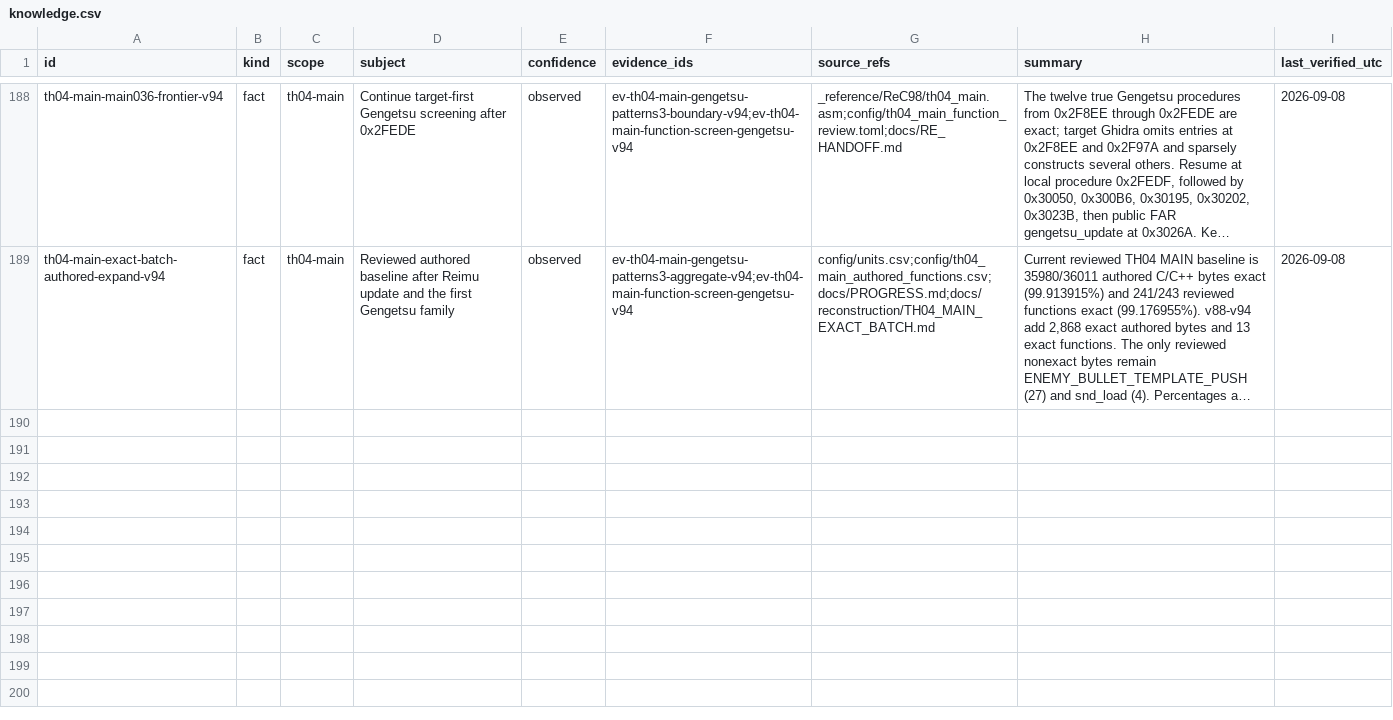
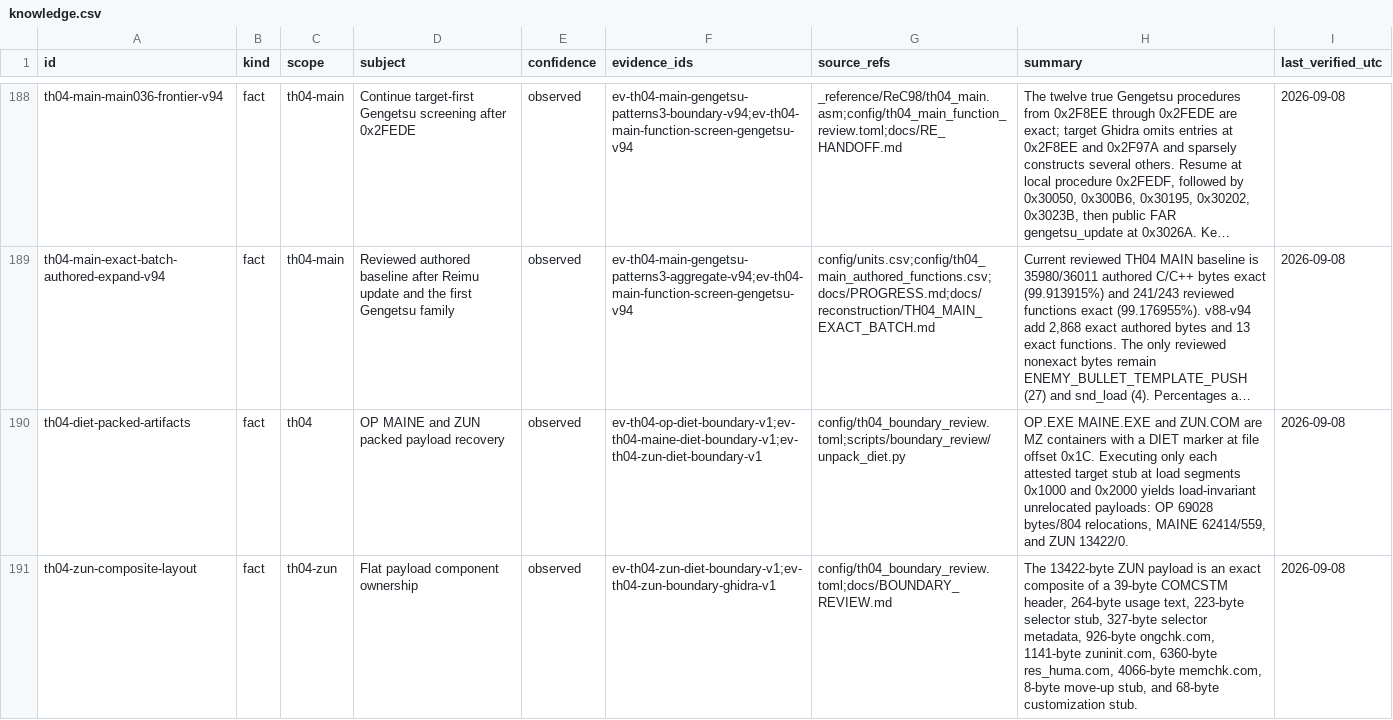
Before and after one commit to N0zoM1z0/th04, a CSV file: config/knowledge.csv, drawn as a sheet; only a part is shown, gaps mark what is left out; long unchanged cells end in …; the diff covers the shown part only; the diff names each change by its address in the sheet, - before the commit and + after, or states it on an @@ line.

Commit message:
Complete TH04 all-artifact boundary review

```diff
--- a/config/knowledge.csv
+++ b/config/knowledge.csv
+row 190: th04-diet-packed-artifacts | fact | th04 | OP MAINE and ZUN packed payload recovery | observed | ev-th04-op-diet-boundary-v1;ev-th04-maine-diet-boundary-v1;ev-th04-zun-diet-boundary-v1 | config/th04_boundary_review.toml;scripts/boundary_review/unpack_diet.py | OP.EXE MAINE.EXE and ZUN.COM are MZ containers with a DIET marker at file offset 0x1C. Executing only each attested target stub at load segments 0x1000 and 0x2000 yields load-invariant unrelocated payloads: OP 69028 bytes/804 relocations, MAINE 62414/559, and ZUN 13422/0. | 2026-09-08
+row 191: th04-zun-composite-layout | fact | th04-zun | Flat payload component ownership | observed | ev-th04-zun-diet-boundary-v1;ev-th04-zun-boundary-ghidra-v1 | config/th04_boundary_review.toml;docs/BOUNDARY_REVIEW.md | The 13422-byte ZUN payload is an exact composite of a 39-byte COMCSTM header, 264-byte usage text, 223-byte selector stub, 327-byte selector metadata, 926-byte ongchk.com, 1141-byte zuninit.com, 6360-byte res_huma.com, 4066-byte memchk.com, 8-byte move-up stub, and 68-byte customization stub. | 2026-09-08
```
Also changed, not shown: 3 added rows elsewhere in this file, 34 other files.
